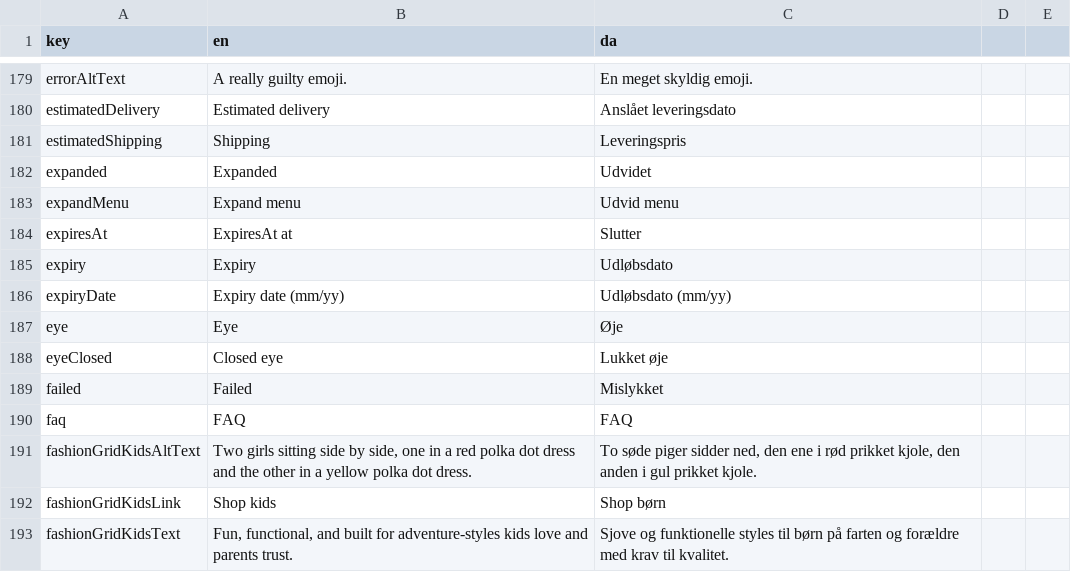
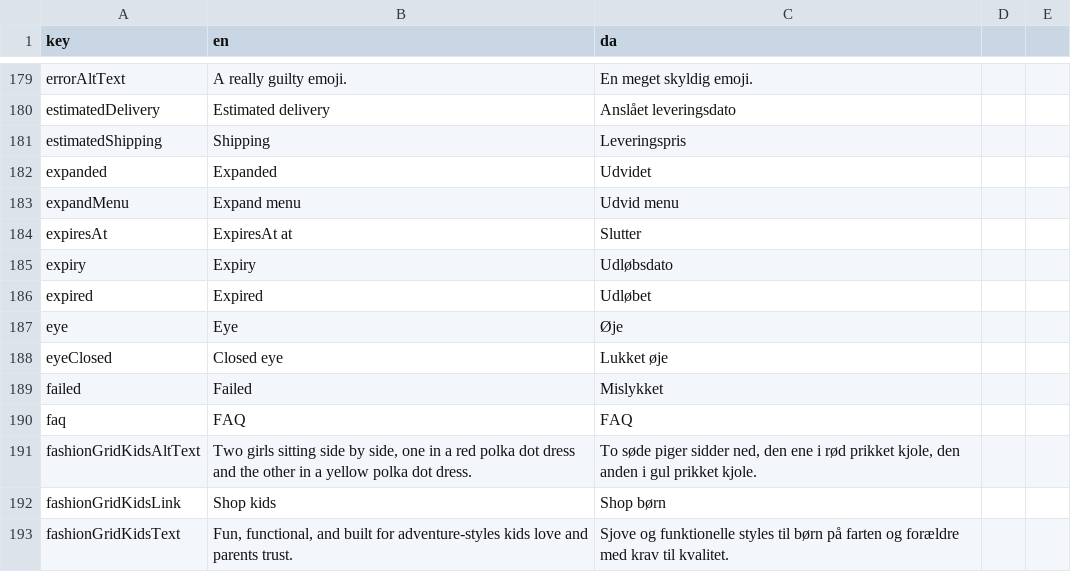
Before and after one commit to jardenna/shop, a CSV file: src/locales/translation.csv, drawn as a sheet; only a part is shown, gaps mark what is left out; removed rows and columns are numbered as before the commit, all else as after; the diff names each change by its address in the sheet, - before the commit and + after, or states it on an @@ line.

Commit message:
translation

```diff
--- a/src/locales/translation.csv
+++ b/src/locales/translation.csv
-row 186: expiryDate | Expiry date (mm/yy) | Udløbsdato (mm/yy)
+row 186: expired | Expired | Udløbet
```
